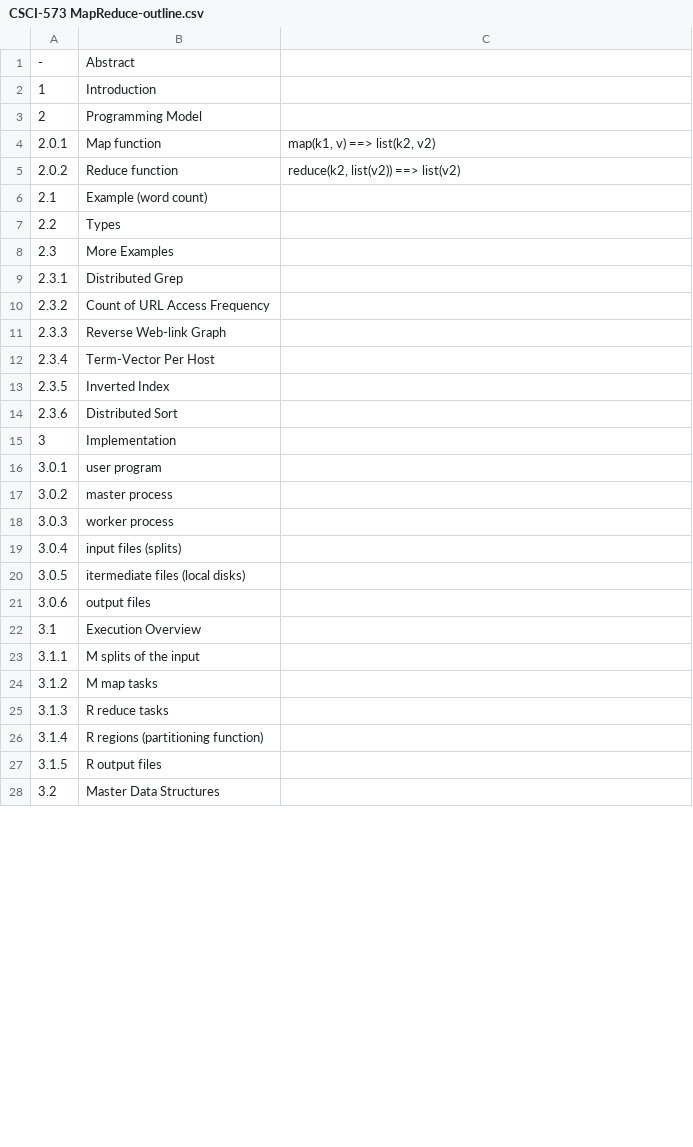
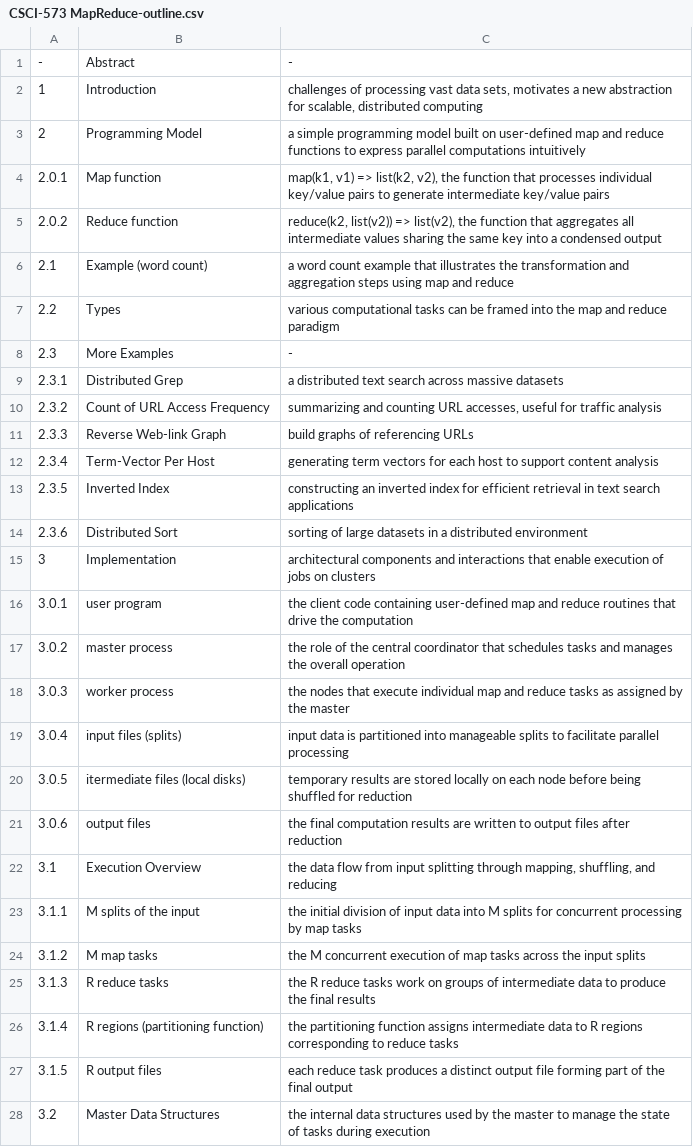
Before and after one commit to LCherryholmes/SNOBOL4python, a CSV file: CSCI-573/CSCI-573 MapReduce-outline.csv, drawn as a sheet; only a part is shown; the diff covers the shown part only.

Commit message:
Update CSCI-573 MapReduce-outline.csv

```diff
--- a/CSCI-573/CSCI-573 MapReduce-outline.csv
+++ b/CSCI-573/CSCI-573 MapReduce-outline.csv
@@ -1,28 +1,28 @@
--,Abstract,
-1,Introduction,
-2,Programming Model,
-2.0.1,Map function,"map(k1, v) ==> list(k2, v2)"
-2.0.2,Reduce function,"reduce(k2, list(v2)) ==> list(v2)"
-2.1,Example (word count),
-2.2,Types,
-2.3,More Examples,
-2.3.1,Distributed Grep,
-2.3.2,Count of URL Access Frequency,
-2.3.3,Reverse Web-link Graph,
-2.3.4,Term-Vector Per Host,
-2.3.5,Inverted Index,
-2.3.6,Distributed Sort,
-3,Implementation,
-3.0.1,user program,
-3.0.2,master process,
-3.0.3,worker process,
-3.0.4,input files (splits),
-3.0.5,itermediate files (local disks),
-3.0.6,output files,
-3.1,Execution Overview,
-3.1.1,M splits of the input,
-3.1.2,M map tasks,
-3.1.3,R reduce tasks,
-3.1.4,R regions (partitioning function),
-3.1.5,R output files,
-3.2,Master Data Structures,
+-,Abstract,-
+1,Introduction,"challenges of processing vast data sets, motivates a new abstraction for scalable, distributed computing"
+2,Programming Model,a simple programming model built on user-defined map and reduce functions to express parallel computations intuitively
+2.0.1,Map function,"map(k1, v1) => list(k2, v2), the function that processes individual key/value pairs to generate intermediate key/value pairs"
+2.0.2,Reduce function,"reduce(k2, list(v2)) => list(v2), the function that aggregates all intermediate values sharing the same key into a condensed output"
+2.1,Example (word count),a word count example that illustrates the transformation and aggregation steps using map and reduce
+2.2,Types,various computational tasks can be framed into the map and reduce paradigm
+2.3,More Examples,-
+2.3.1,Distributed Grep,a distributed text search across massive datasets
+2.3.2,Count of URL Access Frequency,"summarizing and counting URL accesses, useful for traffic analysis"
+2.3.3,Reverse Web-link Graph,build graphs of referencing URLs
+2.3.4,Term-Vector Per Host,generating term vectors for each host to support content analysis
+2.3.5,Inverted Index,constructing an inverted index for efficient retrieval in text search applications
+2.3.6,Distributed Sort,sorting of large datasets in a distributed environment
+3,Implementation,architectural components and interactions that enable execution of jobs on clusters
+3.0.1,user program,the client code containing user-defined map and reduce routines that drive the computation
+3.0.2,master process,the role of the central coordinator that schedules tasks and manages the overall operation
+3.0.3,worker process,the nodes that execute individual map and reduce tasks as assigned by the master
+3.0.4,input files (splits),input data is partitioned into manageable splits to facilitate parallel processing
+3.0.5,itermediate files (local disks),temporary results are stored locally on each node before being shuffled for reduction
+3.0.6,output files,the final computation results are written to output files after reduction
+3.1,Execution Overview,"the data flow from input splitting through mapping, shuffling, and reducing"
+3.1.1,M splits of the input,the initial division of input data into M splits for concurrent processing by map tasks
+3.1.2,M map tasks,the M concurrent execution of map tasks across the input splits
+3.1.3,R reduce tasks,the R reduce tasks work on groups of intermediate data to produce the final results
+3.1.4,R regions (partitioning function),the partitioning function assigns intermediate data to R regions corresponding to reduce tasks
+3.1.5,R output files,each reduce task produces a distinct output file forming part of the final output
+3.2,Master Data Structures,the internal data structures used by the master to manage the state of tasks during execution
```
Also changed, not shown: 43 edited cells elsewhere in this file.
